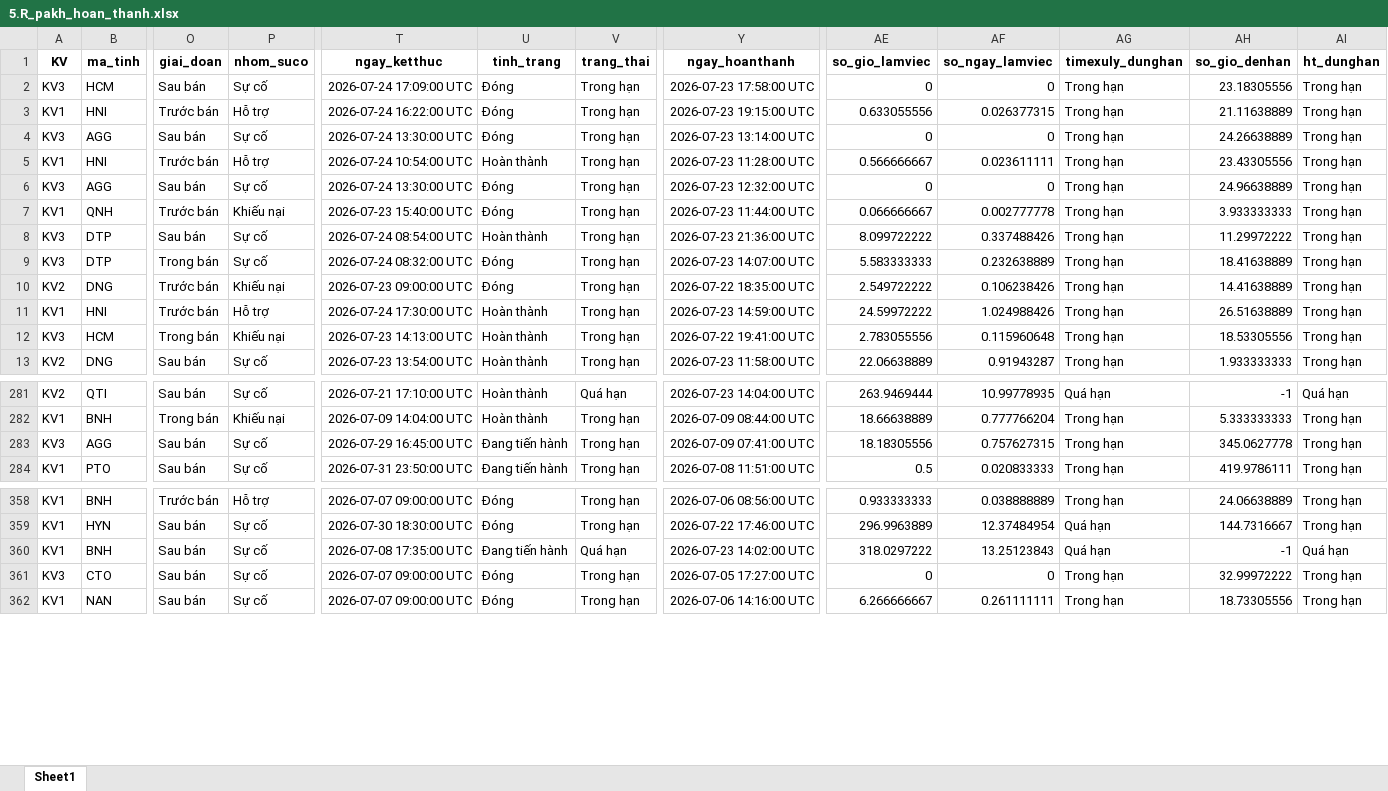
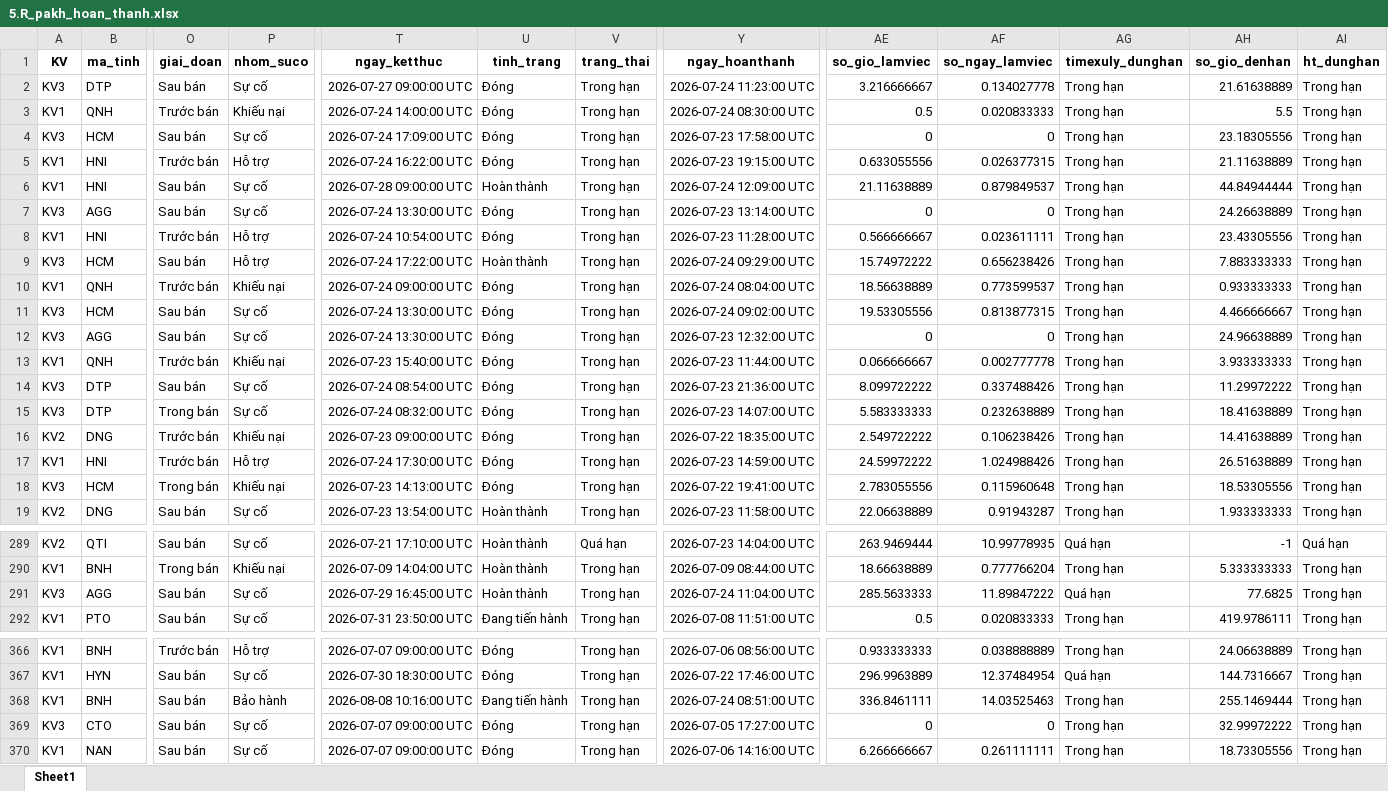
Before and after one commit to Nhunggg1612/dashboard-PAKH, an Excel workbook: data/5.R_pakh_hoan_thanh.xlsx, sheet Sheet1, drawn as a sheet; only a part is shown, gaps mark what is left out; values as stored, in another font and other column widths than the file's, no borders; addresses are those after the commit; rows hold the shown columns only; the diff covers the shown part only; the diff names each change by its address in the sheet, - before the commit and + after, or states it on an @@ line.

```diff
--- a/data/5.R_pakh_hoan_thanh.xlsx (sheet Sheet1)
+++ b/data/5.R_pakh_hoan_thanh.xlsx (sheet Sheet1)
+row 2: KV3 | DTP | Sau bán | Sự cố | 2026-07-27 09:00:00 UTC | Đóng | Trong hạn | 2026-07-24 11:23:00 UTC | 3.216666667 | 0.134027778 | Trong hạn | 21.61638889 | Trong hạn
+row 3: KV1 | QNH | Trước bán | Khiếu nại | 2026-07-24 14:00:00 UTC | Đóng | Trong hạn | 2026-07-24 08:30:00 UTC | 0.5 | 0.020833333 | Trong hạn | 5.5 | Trong hạn
+row 6: KV1 | HNI | Sau bán | Sự cố | 2026-07-28 09:00:00 UTC | Hoàn thành | Trong hạn | 2026-07-24 12:09:00 UTC | 21.11638889 | 0.879849537 | Trong hạn | 44.84944444 | Trong hạn
-U8 (tinh_trang): Hoàn thành
+U8 (tinh_trang): Đóng
+row 9: KV3 | HCM | Sau bán | Hỗ trợ | 2026-07-24 17:22:00 UTC | Hoàn thành | Trong hạn | 2026-07-24 09:29:00 UTC | 15.74972222 | 0.656238426 | Trong hạn | 7.883333333 | Trong hạn
+row 10: KV1 | QNH | Trước bán | Khiếu nại | 2026-07-24 09:00:00 UTC | Đóng | Trong hạn | 2026-07-24 08:04:00 UTC | 18.56638889 | 0.773599537 | Trong hạn | 0.933333333 | Trong hạn
+row 11: KV3 | HCM | Sau bán | Sự cố | 2026-07-24 13:30:00 UTC | Đóng | Trong hạn | 2026-07-24 09:02:00 UTC | 19.53305556 | 0.813877315 | Trong hạn | 4.466666667 | Trong hạn
-U14 (tinh_trang): Hoàn thành
+U14 (tinh_trang): Đóng
-U17:U18 (tinh_trang): Hoàn thành
+U17:U18 (tinh_trang): Đóng
-U291 (tinh_trang): Đang tiến hành
+U291 (tinh_trang): Hoàn thành
-Y291 (ngay_hoanthanh): 2026-07-09 07:41:00 UTC
+Y291 (ngay_hoanthanh): 2026-07-24 11:04:00 UTC
-AE291 (so_gio_lamviec): 18.18305556
+AE291 (so_gio_lamviec): 285.5633333
-AF291 (so_ngay_lamviec): 0.757627315
+AF291 (so_ngay_lamviec): 11.89847222
-AG291 (timexuly_dunghan): Trong hạn
+AG291 (timexuly_dunghan): Quá hạn
-AH291 (so_gio_denhan): 345.0627778
+AH291 (so_gio_denhan): 77.6825
-P368 (nhom_suco): Sự cố
+P368 (nhom_suco): Bảo hành
-T368 (ngay_ketthuc): 2026-07-08 17:35:00 UTC
+T368 (ngay_ketthuc): 2026-08-08 10:16:00 UTC
-V368 (trang_thai): Quá hạn
+V368 (trang_thai): Trong hạn
-Y368 (ngay_hoanthanh): 2026-07-23 14:02:00 UTC
+Y368 (ngay_hoanthanh): 2026-07-24 08:51:00 UTC
-AE368 (so_gio_lamviec): 318.0297222
+AE368 (so_gio_lamviec): 336.8461111
-AF368 (so_ngay_lamviec): 13.25123843
+AF368 (so_ngay_lamviec): 14.03525463
-AG368 (timexuly_dunghan): Quá hạn
+AG368 (timexuly_dunghan): Trong hạn
-AH368 (so_gio_denhan): -1
+AH368 (so_gio_denhan): 255.1469444
-AI368 (ht_dunghan): Quá hạn
+AI368 (ht_dunghan): Trong hạn
```
Also changed, not shown: 2 added rows and 30 edited cells elsewhere in this sheet, data/3.R_pakh.xlsx, 8 other files.
